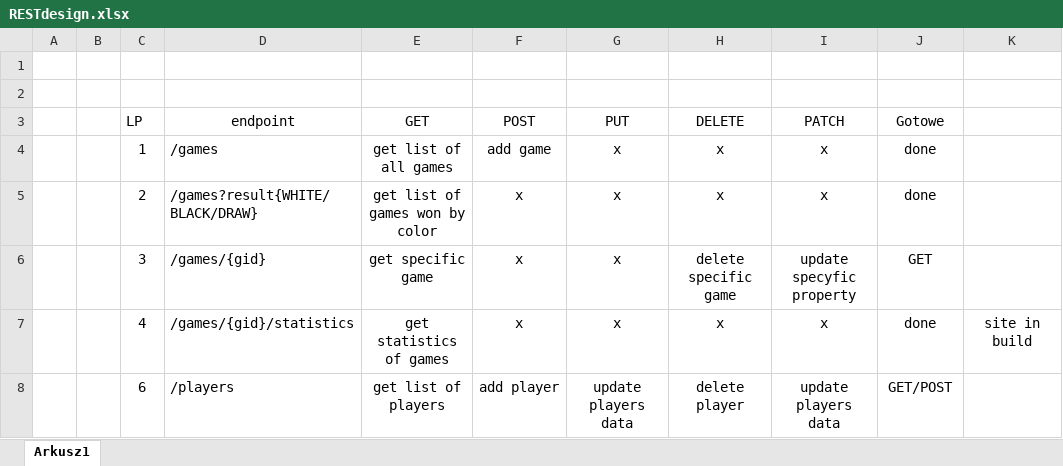
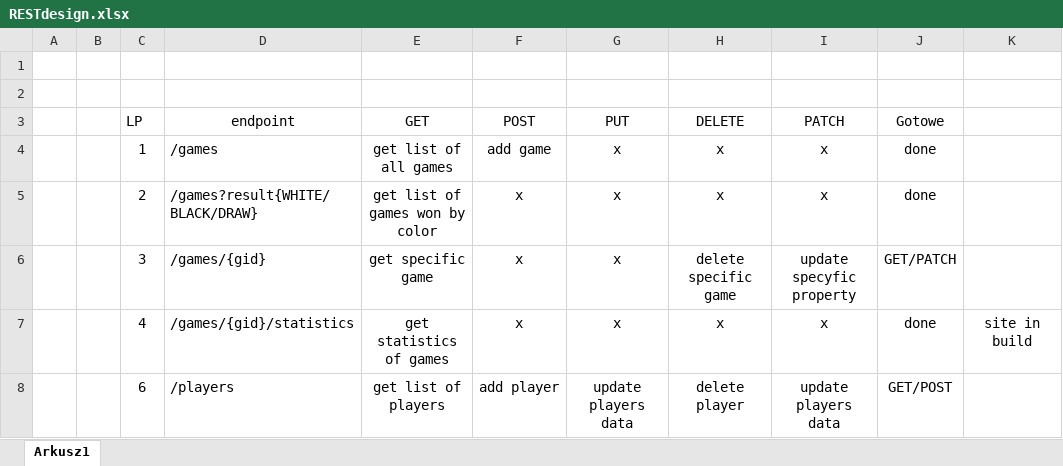
Before and after one commit to yachoo2606/chessBase, an Excel workbook: TIWPR-PROJEKT-2/RESTdesign.xlsx, sheet Arkusz1, drawn as a sheet; only a part is shown; values as stored, in another font and other column widths than the file's, no borders; conditional formats and table styles not drawn; the diff names each change by its address in the sheet, - before the commit and + after, or states it on an @@ line.

Commit message:
added version to game class added patch endpoint method to update specific part of a game

```diff
--- a/TIWPR-PROJEKT-2/RESTdesign.xlsx (sheet Arkusz1)
+++ b/TIWPR-PROJEKT-2/RESTdesign.xlsx (sheet Arkusz1)
-J6 (Gotowe): GET
+J6 (Gotowe): GET/PATCH
```
Also changed, not shown: 3 other files.
